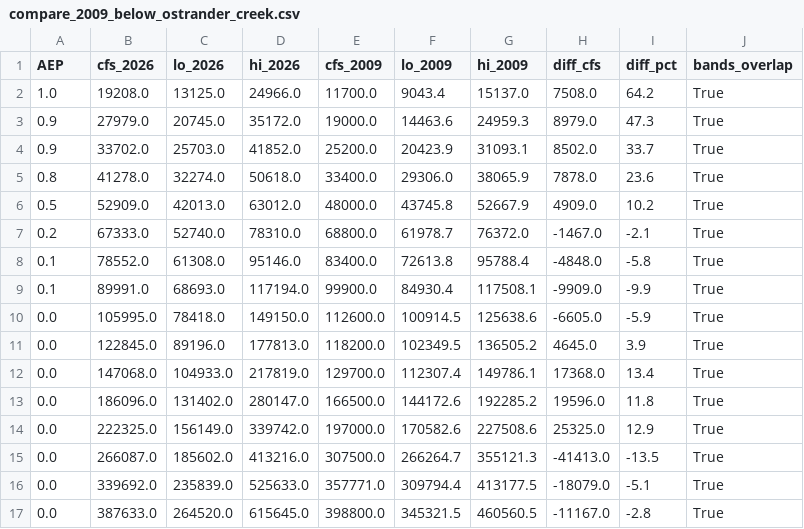
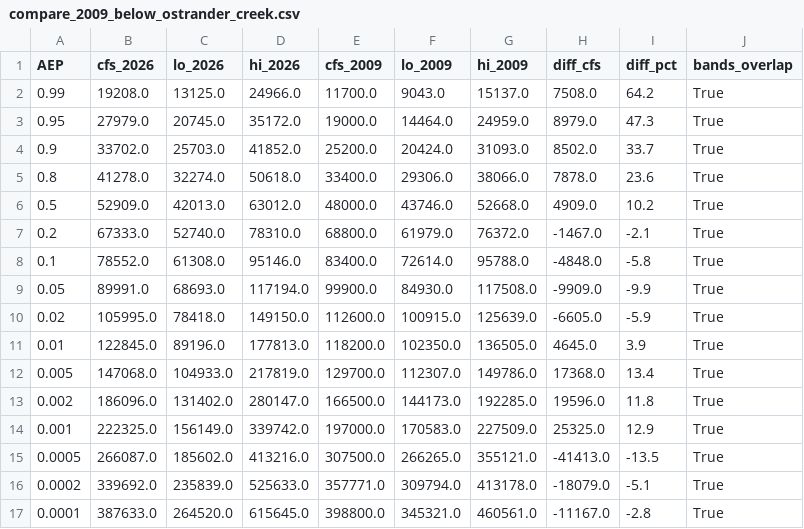
Before and after one commit to JoeShmoJo/Cowlitz_FF, a CSV file: CAS_Reg_Unreg/output/compare_2009_below_ostrander_creek.csv, drawn as a sheet.

```diff
--- a/CAS_Reg_Unreg/output/compare_2009_below_ostrander_creek.csv
+++ b/CAS_Reg_Unreg/output/compare_2009_below_ostrander_creek.csv
@@ -1,17 +1,17 @@
 AEP,cfs_2026,lo_2026,hi_2026,cfs_2009,lo_2009,hi_2009,diff_cfs,diff_pct,bands_overlap
-1.0,19208.0,13125.0,24966.0,11700.0,9043.4,15137.0,7508.0,64.2,True
-0.9,27979.0,20745.0,35172.0,19000.0,14463.6,24959.3,8979.0,47.3,True
-0.9,33702.0,25703.0,41852.0,25200.0,20423.9,31093.1,8502.0,33.7,True
-0.8,41278.0,32274.0,50618.0,33400.0,29306.0,38065.9,7878.0,23.6,True
-0.5,52909.0,42013.0,63012.0,48000.0,43745.8,52667.9,4909.0,10.2,True
-0.2,67333.0,52740.0,78310.0,68800.0,61978.7,76372.0,-1467.0,-2.1,True
-0.1,78552.0,61308.0,95146.0,83400.0,72613.8,95788.4,-4848.0,-5.8,True
-0.1,89991.0,68693.0,117194.0,99900.0,84930.4,117508.1,-9909.0,-9.9,True
-0.0,105995.0,78418.0,149150.0,112600.0,100914.5,125638.6,-6605.0,-5.9,True
-0.0,122845.0,89196.0,177813.0,118200.0,102349.5,136505.2,4645.0,3.9,True
-0.0,147068.0,104933.0,217819.0,129700.0,112307.4,149786.1,17368.0,13.4,True
-0.0,186096.0,131402.0,280147.0,166500.0,144172.6,192285.2,19596.0,11.8,True
-0.0,222325.0,156149.0,339742.0,197000.0,170582.6,227508.6,25325.0,12.9,True
-0.0,266087.0,185602.0,413216.0,307500.0,266264.7,355121.3,-41413.0,-13.5,True
-0.0,339692.0,235839.0,525633.0,357771.0,309794.4,413177.5,-18079.0,-5.1,True
-0.0,387633.0,264520.0,615645.0,398800.0,345321.5,460560.5,-11167.0,-2.8,True
+0.99,19208.0,13125.0,24966.0,11700.0,9043.0,15137.0,7508.0,64.2,True
+0.95,27979.0,20745.0,35172.0,19000.0,14464.0,24959.0,8979.0,47.3,True
+0.9,33702.0,25703.0,41852.0,25200.0,20424.0,31093.0,8502.0,33.7,True
+0.8,41278.0,32274.0,50618.0,33400.0,29306.0,38066.0,7878.0,23.6,True
+0.5,52909.0,42013.0,63012.0,48000.0,43746.0,52668.0,4909.0,10.2,True
+0.2,67333.0,52740.0,78310.0,68800.0,61979.0,76372.0,-1467.0,-2.1,True
+0.1,78552.0,61308.0,95146.0,83400.0,72614.0,95788.0,-4848.0,-5.8,True
+0.05,89991.0,68693.0,117194.0,99900.0,84930.0,117508.0,-9909.0,-9.9,True
+0.02,105995.0,78418.0,149150.0,112600.0,100915.0,125639.0,-6605.0,-5.9,True
+0.01,122845.0,89196.0,177813.0,118200.0,102350.0,136505.0,4645.0,3.9,True
+0.005,147068.0,104933.0,217819.0,129700.0,112307.0,149786.0,17368.0,13.4,True
+0.002,186096.0,131402.0,280147.0,166500.0,144173.0,192285.0,19596.0,11.8,True
+0.001,222325.0,156149.0,339742.0,197000.0,170583.0,227509.0,25325.0,12.9,True
+0.0005,266087.0,185602.0,413216.0,307500.0,266265.0,355121.0,-41413.0,-13.5,True
+0.0002,339692.0,235839.0,525633.0,357771.0,309794.0,413178.0,-18079.0,-5.1,True
+0.0001,387633.0,264520.0,615645.0,398800.0,345321.0,460561.0,-11167.0,-2.8,True
```
Also changed, not shown: CAS_Reg_Unreg/output/compare_2009_below_arkansas_creek.csv, CAS_Reg_Unreg/output/compare_2009_castle_rock_gage.csv, 1 other file.
